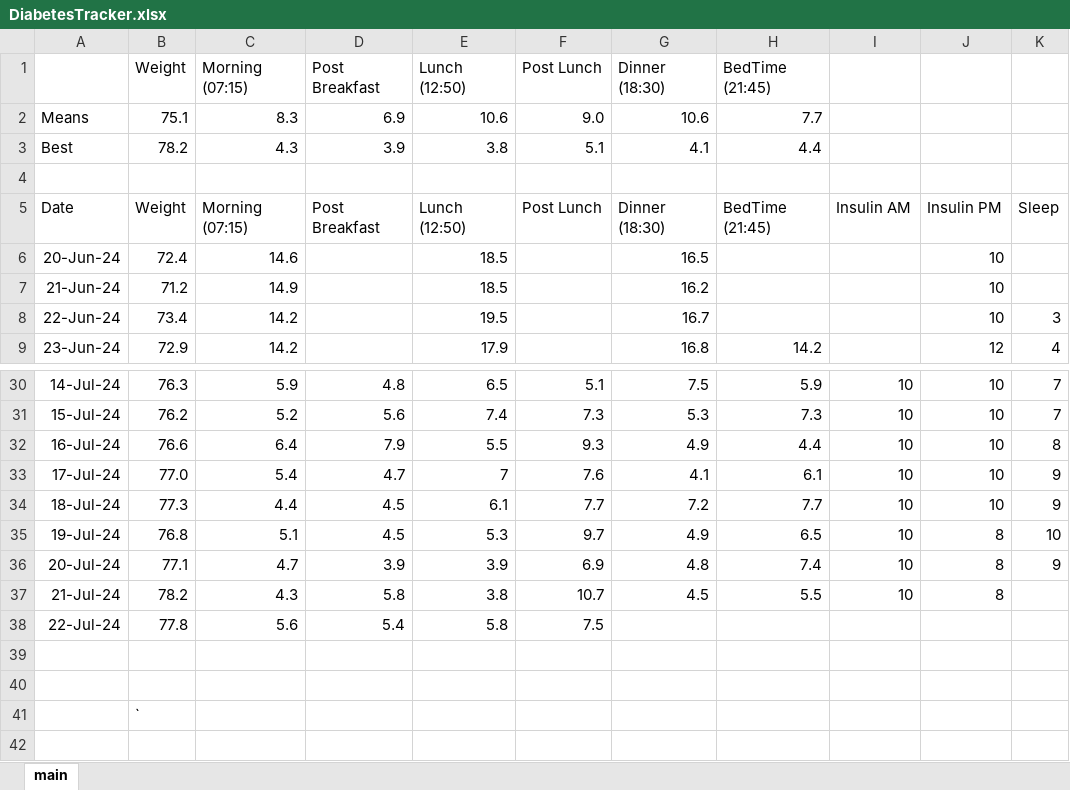
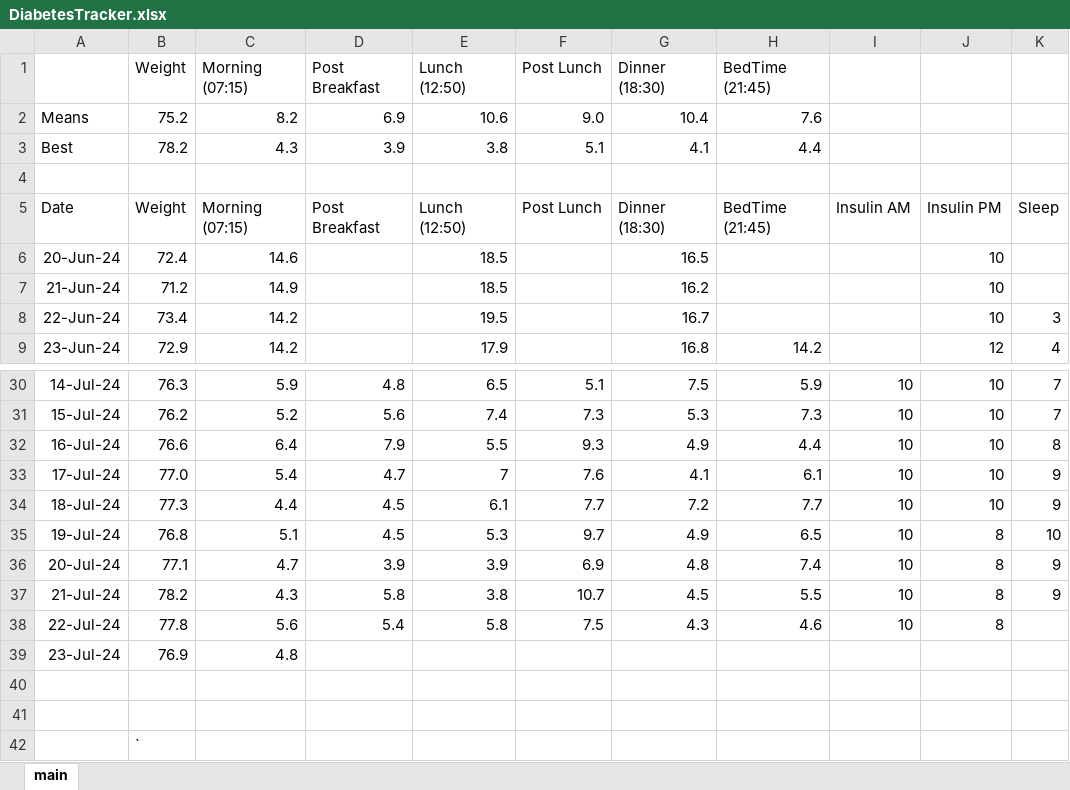
Before and after one commit to charleverts/glucose_tracker_app, an Excel workbook: DiabetesTracker.xlsx, sheet main, drawn as a sheet; only a part is shown, gaps mark what is left out; values as stored, in another font and other column widths than the file's, no borders; charts and pictures and table styles not drawn; the diff names each change by its address in the sheet, - before the commit and + after, or states it on an @@ line.

Commit message:
Added data.

```diff
--- a/DiabetesTracker.xlsx (sheet main)
+++ b/DiabetesTracker.xlsx (sheet main)
-B2 (Weight): 75.1
+B2 (Weight): 75.2
-C2 (Morning (07:15)): 8.3
+C2 (Morning (07:15)): 8.2
-G2 (Dinner (18:30)): 10.6
+G2 (Dinner (18:30)): 10.4
-H2 (BedTime (21:45)): 7.7
+H2 (BedTime (21:45)): 7.6
-K37: (empty)
+K37: 9
-G38 (Dinner (18:30)): (empty)
+G38 (Dinner (18:30)): 4.3
-H38 (BedTime (21:45)): (empty)
+H38 (BedTime (21:45)): 4.6
-I38: (empty)
+I38: 10
-J38: (empty)
+J38: 8
+row 39: 23-Jul-24 | 76.9 | 4.8
```
Also changed, not shown: formulas that keep their value, charts or pictures.
